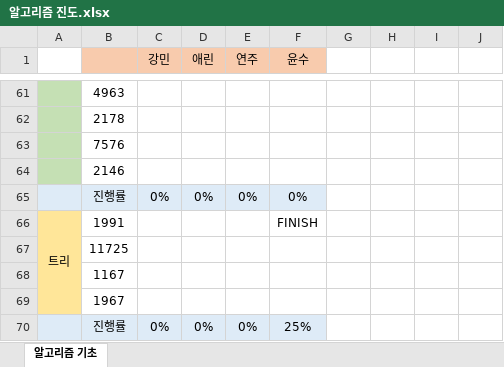
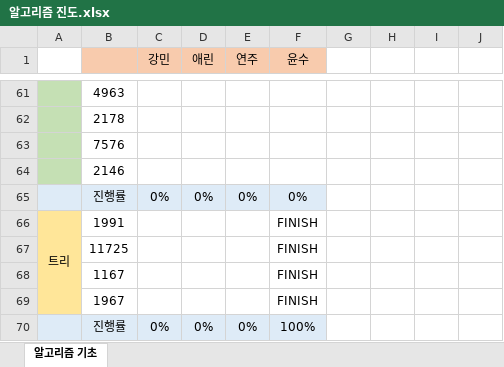
Before and after one commit to Fohenz/ALGORITHM, an Excel workbook: GaryD/src/알고리즘 진도.xlsx, sheet 알고리즘 기초, drawn as a sheet; only a part is shown, gaps mark what is left out; values as stored, in another font and other column widths than the file's, no borders; the diff names each change by its address in the sheet, - before the commit and + after, or states it on an @@ line.

Commit message:
chapter07 finish

```diff
--- a/GaryD/src/알고리즘 진도.xlsx (sheet 알고리즘 기초)
+++ b/GaryD/src/알고리즘 진도.xlsx (sheet 알고리즘 기초)
-F67:F69 (윤수): (empty)
+F67:F69 (윤수): FINISH
-F70 (윤수): 25%
+F70 (윤수): 100%
```
